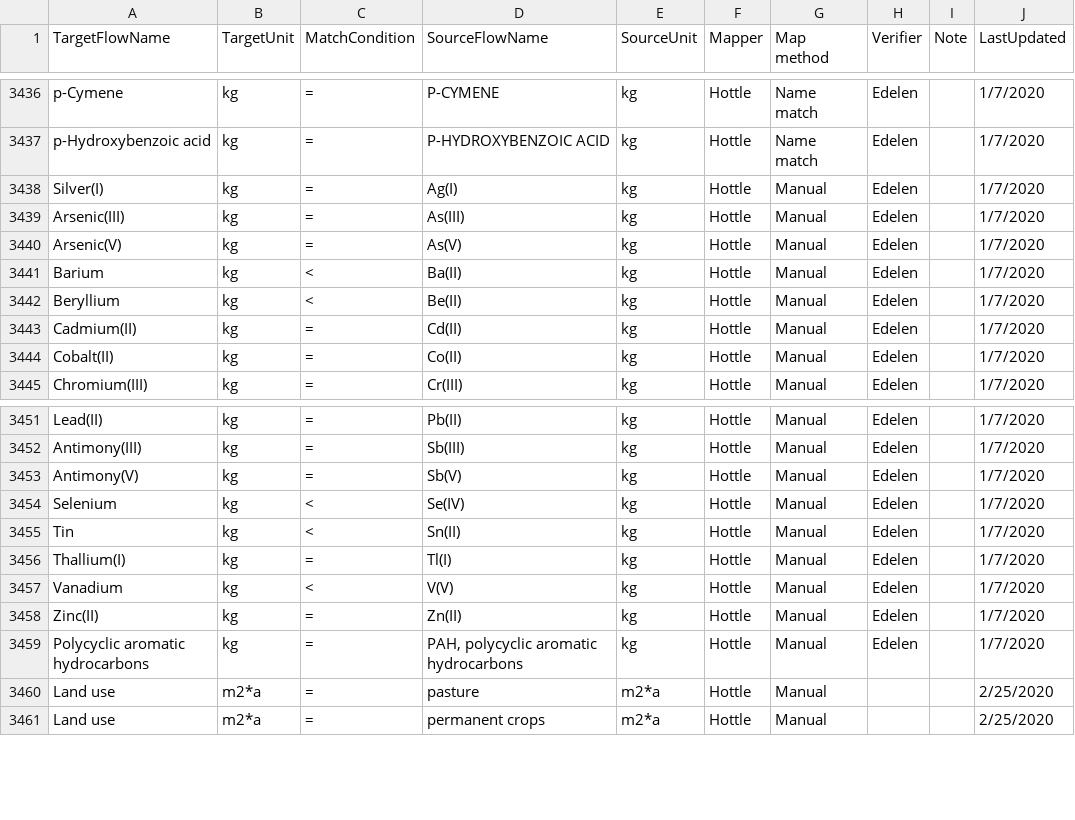
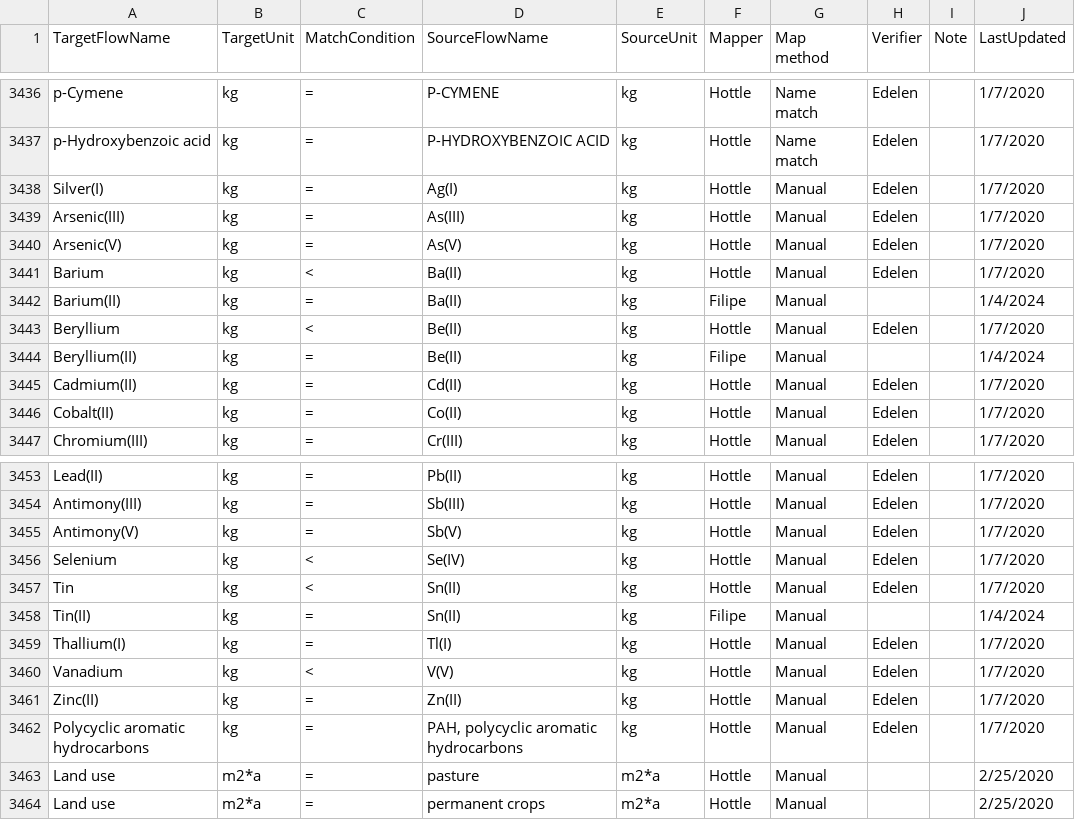
Before and after one commit to USEPA/fedelemflowlist, a CSV file: fedelemflowlist/input/mapping input/ReCiPe2016FlowableMappings.csv, drawn as a sheet; only a part is shown, gaps mark what is left out.

Commit message:
recipe2016: direct expansions for Ba(II), Be(II) and Tin(II)

```diff
--- a/fedelemflowlist/input/mapping input/ReCiPe2016FlowableMappings.csv
+++ b/fedelemflowlist/input/mapping input/ReCiPe2016FlowableMappings.csv
@@ -3441,3 +3441,5 @@ Arsenic(V),kg,=,As(V),kg,Hottle,Manual,Edelen,,1/7/2020
 Barium,kg,<,Ba(II),kg,Hottle,Manual,Edelen,,1/7/2020
+Barium(II),kg,=,Ba(II),kg,Filipe,Manual,,,1/4/2024
 Beryllium,kg,<,Be(II),kg,Hottle,Manual,Edelen,,1/7/2020
+Beryllium(II),kg,=,Be(II),kg,Filipe,Manual,,,1/4/2024
 Cadmium(II),kg,=,Cd(II),kg,Hottle,Manual,Edelen,,1/7/2020
@@ -3455,2 +3457,3 @@ Selenium,kg,<,Se(IV),kg,Hottle,Manual,Edelen,,1/7/2020
 Tin,kg,<,Sn(II),kg,Hottle,Manual,Edelen,,1/7/2020
+Tin(II),kg,=,Sn(II),kg,Filipe,Manual,,,1/4/2024
 Thallium(I),kg,=,Tl(I),kg,Hottle,Manual,Edelen,,1/7/2020
```
